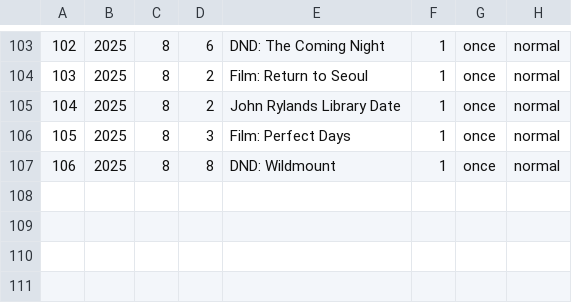
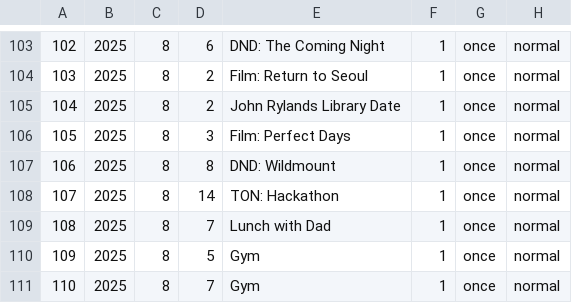
Before and after one commit to ellisra/.dotfiles, a CSV file: calcure/.config/calcure/events.csv, drawn as a sheet; only a part is shown, gaps mark what is left out; the diff names each change by its address in the sheet, - before the commit and + after, or states it on an @@ line.

```diff
--- a/calcure/.config/calcure/events.csv
+++ b/calcure/.config/calcure/events.csv
+row 108: 107 | 2025 | 8 | 14 | TON: Hackathon | 1 | once | normal
+row 109: 108 | 2025 | 8 | 7 | Lunch with Dad | 1 | once | normal
+row 110: 109 | 2025 | 8 | 5 | Gym | 1 | once | normal
+row 111: 110 | 2025 | 8 | 7 | Gym | 1 | once | normal
```
Also changed, not shown: 3 other files.
